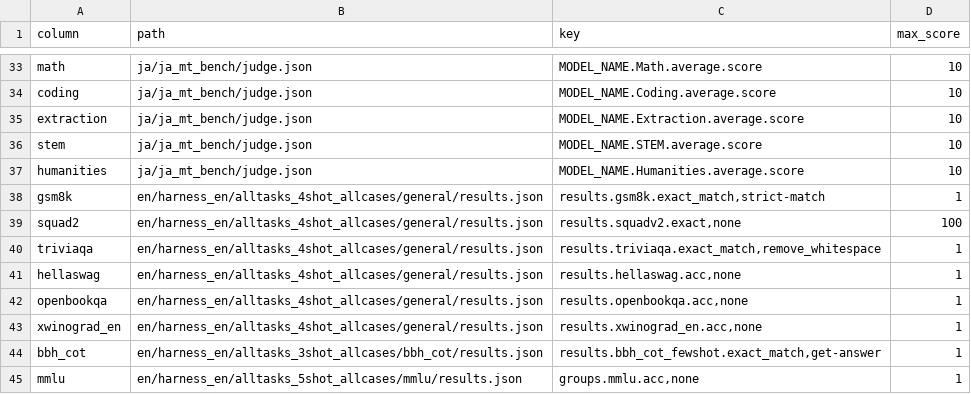
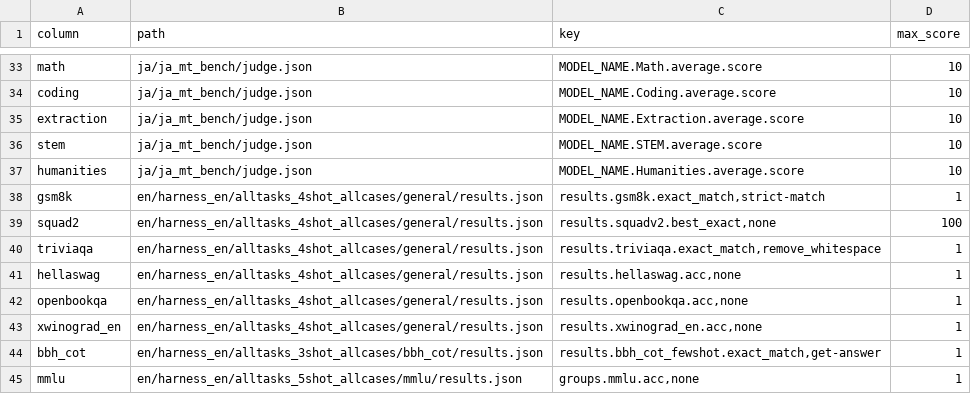
Before and after one commit to swallow-llm/swallow-evaluation, a CSV file: scripts/column-path-key.csv, drawn as a sheet; only a part is shown, gaps mark what is left out.

Commit message:
fix: use best_exact for squad2

```diff
--- a/scripts/column-path-key.csv
+++ b/scripts/column-path-key.csv
@@ -38,3 +38,3 @@ humanities,ja/ja_mt_bench/judge.json,MODEL_NAME.Humanities.average.score,10
 gsm8k,en/harness_en/alltasks_4shot_allcases/general/results.json,"results.gsm8k.exact_match,strict-match",1
-squad2,en/harness_en/alltasks_4shot_allcases/general/results.json,"results.squadv2.exact,none",100
+squad2,en/harness_en/alltasks_4shot_allcases/general/results.json,"results.squadv2.best_exact,none",100
 triviaqa,en/harness_en/alltasks_4shot_allcases/general/results.json,"results.triviaqa.exact_match,remove_whitespace",1
```
